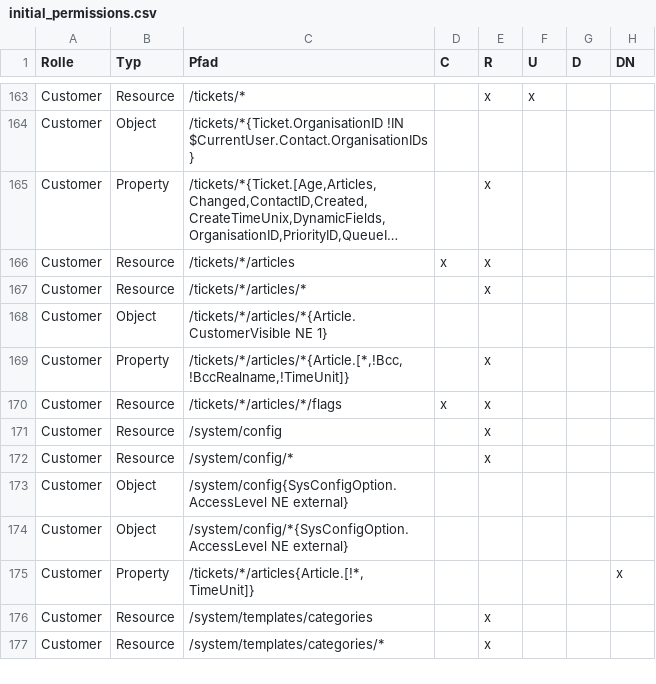
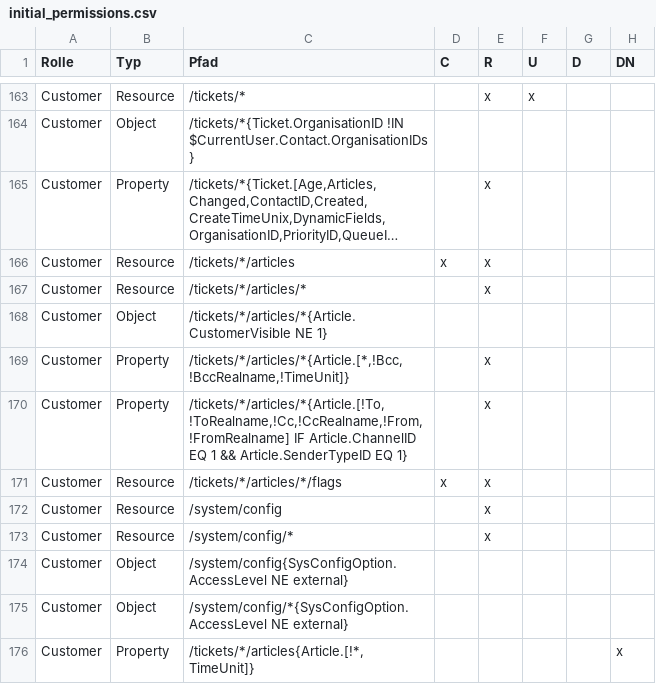
Before and after one commit to kix-service-software/kix-backend, a CSV file: var/packagesetup/initial_permissions.csv, drawn as a sheet; only a part is shown, gaps mark what is left out; the shorter side is filled out with more unchanged rows; long unchanged cells end in …; the diff names each change by its address in the sheet, - before the commit and + after, or states it on an @@ line.

Commit message:
KIX2018-7570: hide communication properties for customer in agent notes

```diff
--- a/var/packagesetup/initial_permissions.csv
+++ b/var/packagesetup/initial_permissions.csv
+row 170: Customer | Property | /tickets/*/articles/*{Article.[!To,!ToRealname,!Cc,!CcRealname,!From,!FromRealname] IF Article.ChannelID EQ 1 && Article.SenderTypeID EQ 1} |  | x
```
Also changed, not shown: 3 other files.
